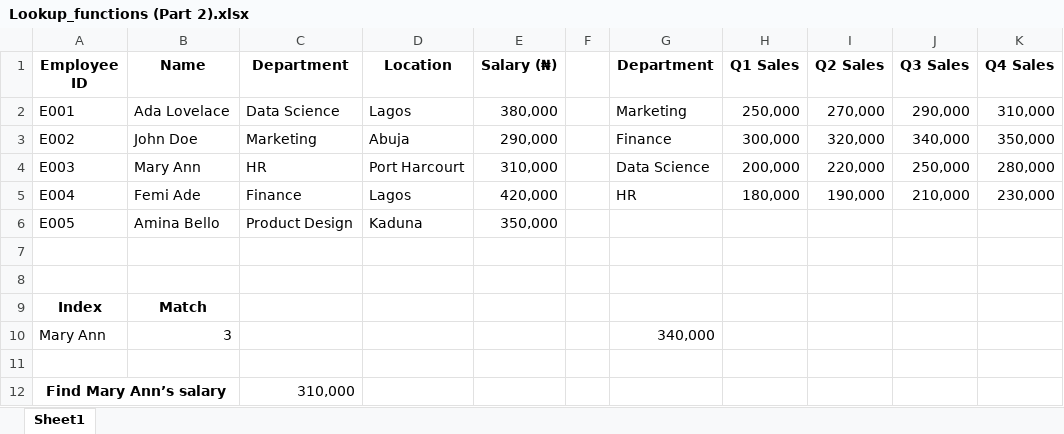
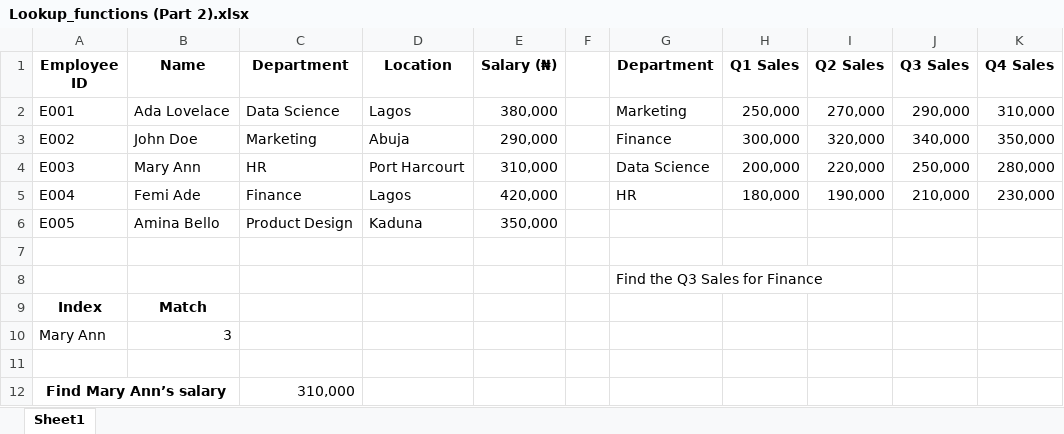
Before and after one commit to HerryTech/Excel-from-scratch, an Excel workbook: stage_2/Lookup_Functions (Part 2)/Lookup_functions (Part 2).xlsx, sheet Sheet1, drawn as a sheet; values as stored, in another font and other column widths than the file's, no borders; the diff names each change by its address in the sheet, - before the commit and + after, or states it on an @@ line.

Commit message:
Update

```diff
--- a/stage_2/Lookup_Functions (Part 2)/Lookup_functions (Part 2).xlsx (sheet Sheet1)
+++ b/stage_2/Lookup_Functions (Part 2)/Lookup_functions (Part 2).xlsx (sheet Sheet1)
-G8 (Department): (empty)
+G8 (Department): Find the Q3 Sales for Finance
-G10 (Department): 340,000
+G10 (Department): (empty)
```
